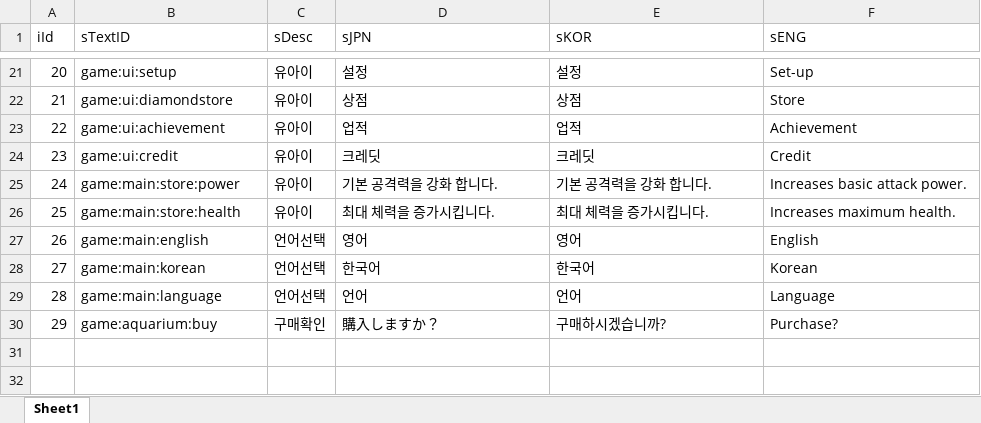
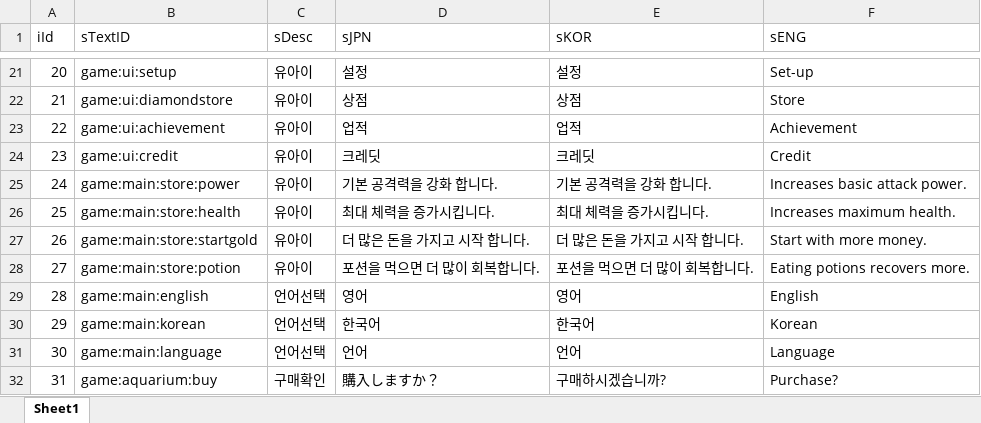
Before and after one commit to sangkyu156/Project02_2, an Excel workbook: DataBase/TextDB.xlsx, sheet Sheet1, drawn as a sheet; only a part is shown, gaps mark what is left out; values as stored, in another font and other column widths than the file's, no borders; addresses are those after the commit; the diff names each change by its address in the sheet, - before the commit and + after, or states it on an @@ line.

```diff
--- a/DataBase/TextDB.xlsx (sheet Sheet1)
+++ b/DataBase/TextDB.xlsx (sheet Sheet1)
+row 27: 26 | game:main:store:startgold | 유아이 | 더 많은 돈을 가지고 시작 합니다. | 더 많은 돈을 가지고 시작 합니다. | Start with more money.
+row 28: 27 | game:main:store:potion | 유아이 | 포션을 먹으면 더 많이 회복합니다. | 포션을 먹으면 더 많이 회복합니다. | Eating potions recovers more.
@@ column A (iId) renumbered from row 29 down @@
```
Also changed, not shown: 14 other files.
